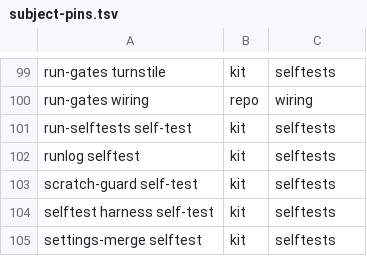
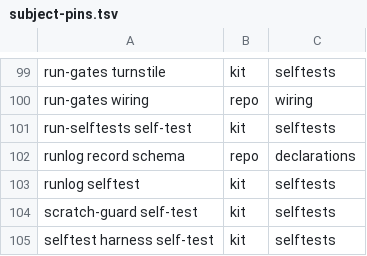
Before and after one commit to d41ly/coding-governance, a TSV file: tools/govkit/subject-pins.tsv, drawn as a sheet; only a part is shown, gaps mark what is left out; the shorter side is filled out with more unchanged rows.

```diff
--- a/tools/govkit/subject-pins.tsv
+++ b/tools/govkit/subject-pins.tsv
@@ -101,2 +101,3 @@ run-gates wiring	repo	wiring
 run-selftests self-test	kit	selftests
+runlog record schema	repo	declarations
 runlog selftest	kit	selftests
```
Also changed, not shown: 15 other files.
